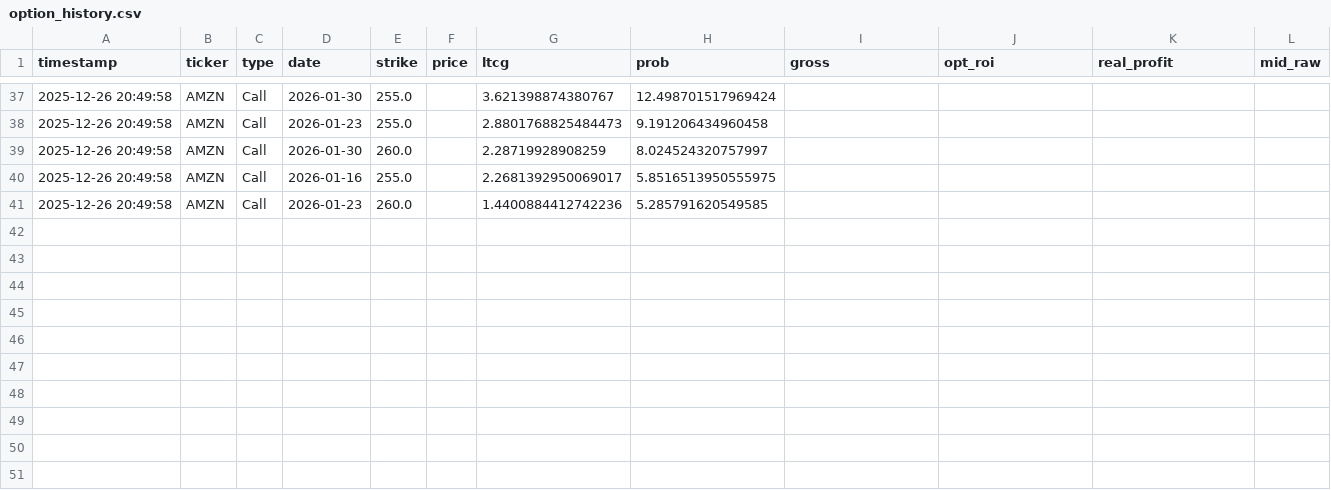
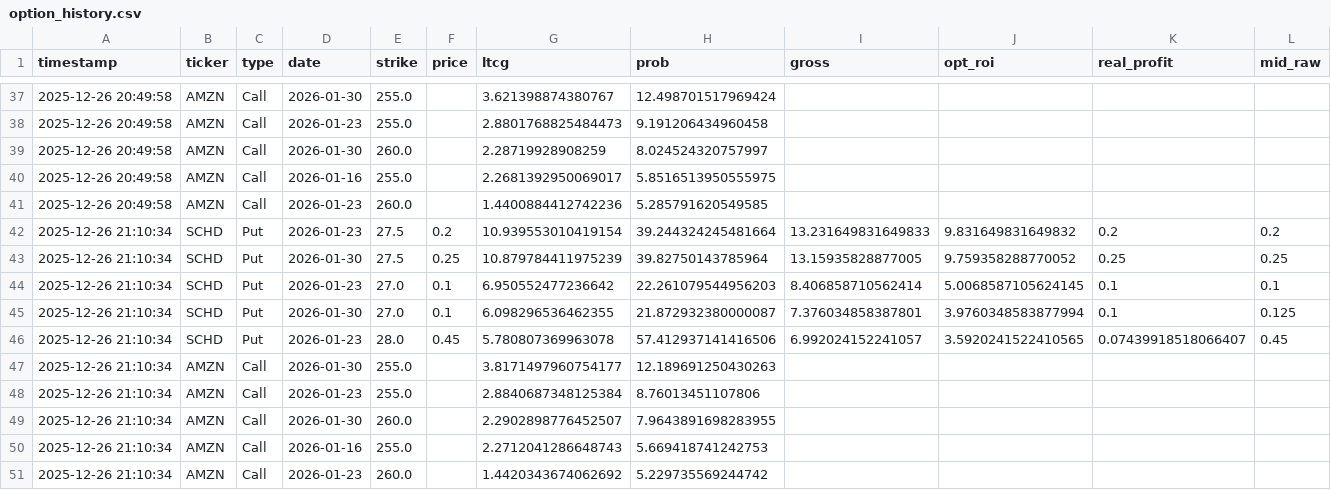
Before and after one commit to keeprain/option-auto-scanner, a CSV file: option_history.csv, drawn as a sheet; only a part is shown, gaps mark what is left out; rows hold the shown columns only; the diff names each change by its address in the sheet, - before the commit and + after, or states it on an @@ line.

```diff
--- a/option_history.csv
+++ b/option_history.csv
+row 42: 2025-12-26 21:10:34 | SCHD | Put | 2026-01-23 | 27.5 | 0.2 | 10.939553010419154 | 39.244324245481664 | 13.231649831649833 | 9.831649831649832 | 0.2 | 0.2
+row 43: 2025-12-26 21:10:34 | SCHD | Put | 2026-01-30 | 27.5 | 0.25 | 10.879784411975239 | 39.82750143785964 | 13.15935828877005 | 9.759358288770052 | 0.25 | 0.25
+row 44: 2025-12-26 21:10:34 | SCHD | Put | 2026-01-23 | 27.0 | 0.1 | 6.950552477236642 | 22.261079544956203 | 8.406858710562414 | 5.0068587105624145 | 0.1 | 0.1
+row 45: 2025-12-26 21:10:34 | SCHD | Put | 2026-01-30 | 27.0 | 0.1 | 6.098296536462355 | 21.872932380000087 | 7.376034858387801 | 3.9760348583877994 | 0.1 | 0.125
+row 46: 2025-12-26 21:10:34 | SCHD | Put | 2026-01-23 | 28.0 | 0.45 | 5.780807369963078 | 57.412937141416506 | 6.992024152241057 | 3.5920241522410565 | 0.07439918518066407 | 0.45
+row 47: 2025-12-26 21:10:34 | AMZN | Call | 2026-01-30 | 255.0 |  | 3.8171497960754177 | 12.189691250430263
+row 48: 2025-12-26 21:10:34 | AMZN | Call | 2026-01-23 | 255.0 |  | 2.8840687348125384 | 8.76013451107806
+row 49: 2025-12-26 21:10:34 | AMZN | Call | 2026-01-30 | 260.0 |  | 2.2902898776452507 | 7.9643891698283955
+row 50: 2025-12-26 21:10:34 | AMZN | Call | 2026-01-16 | 255.0 |  | 2.2712041286648743 | 5.669418741242753
+row 51: 2025-12-26 21:10:34 | AMZN | Call | 2026-01-23 | 260.0 |  | 1.4420343674062692 | 5.229735569244742
```
